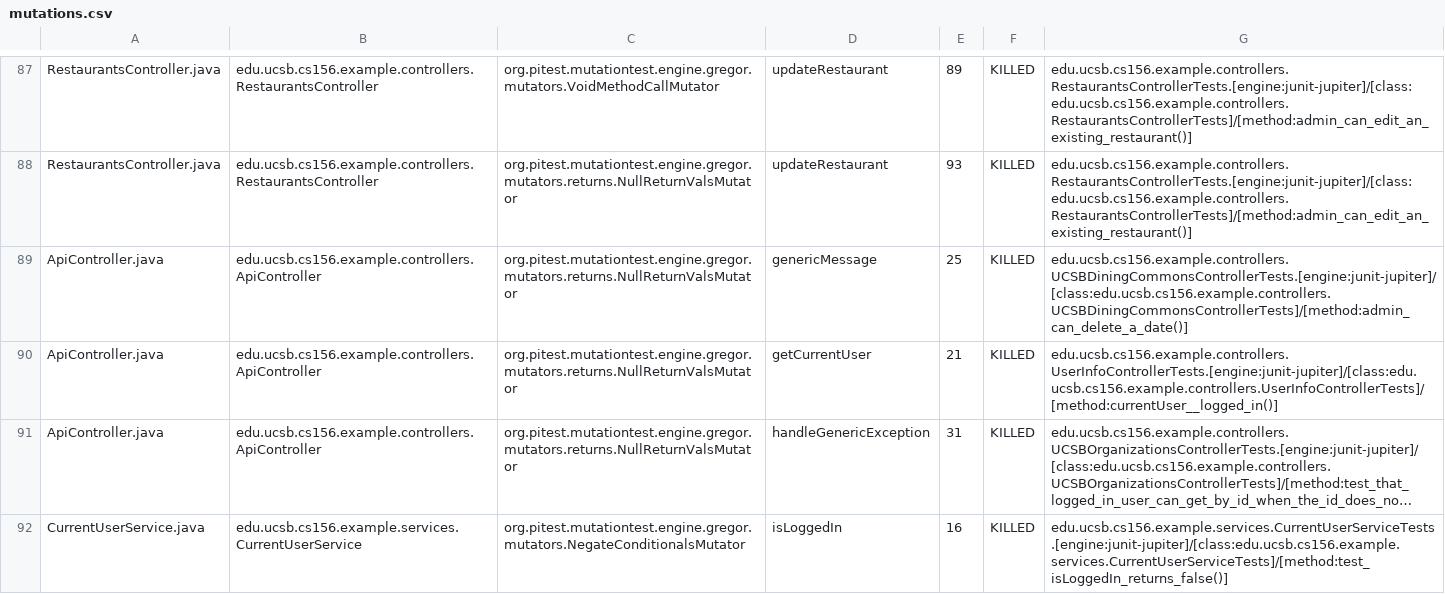
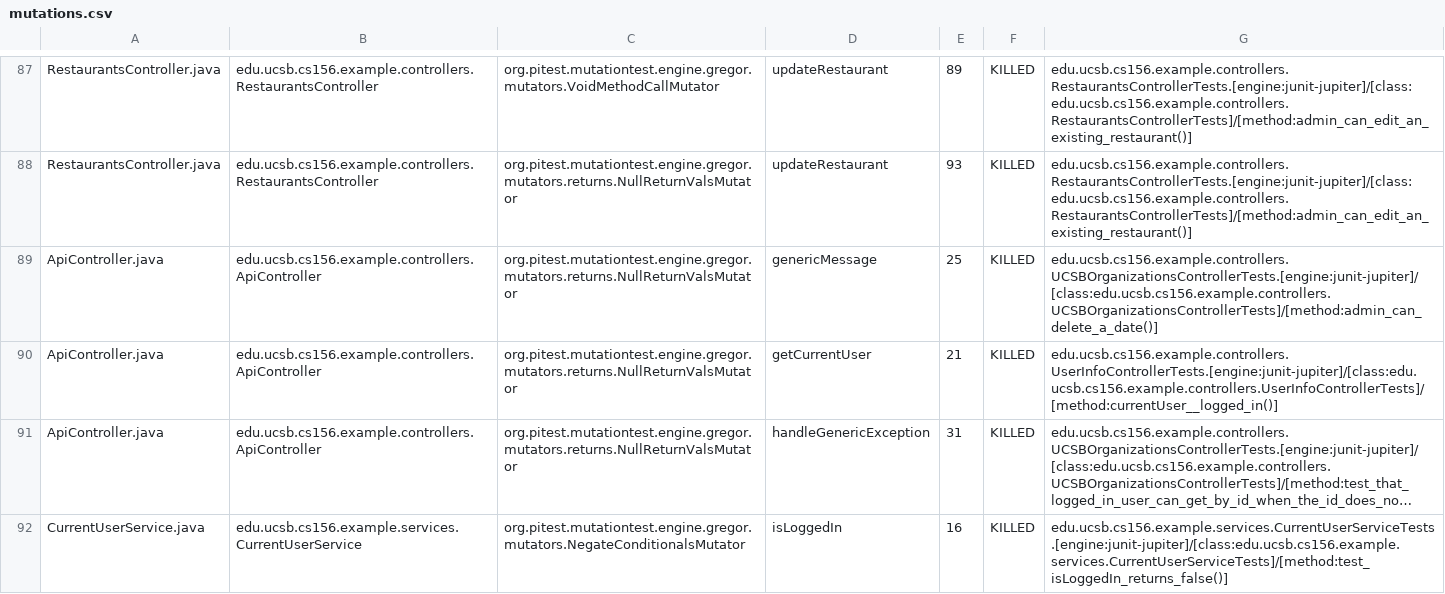
Before and after one commit to ucsb-cs156-w24/team03-w24-6pm-3, a CSV file: prs/75/pitest/mutations.csv, drawn as a sheet; only a part is shown, gaps mark what is left out; long unchanged cells end in ….

Commit message:
Deploying to gh-pages from @ ucsb-cs156-w24/team03-w24-6pm-3@b395db9031435bbc4a57c966317c5d5703e8eded 🚀

```diff
--- a/prs/75/pitest/mutations.csv
+++ b/prs/75/pitest/mutations.csv
@@ -88,3 +88,3 @@ RestaurantsController.java,edu.ucsb.cs156.example.controllers.RestaurantsControl
 RestaurantsController.java,edu.ucsb.cs156.example.controllers.RestaurantsController,org.pitest.mutationtest.engine.gregor.mutators.returns.NullReturnValsMutator,updateRestaurant,93,KILLED,edu.ucsb.cs156.example.controllers.RestaurantsControllerTests.[engine:junit-jupiter]/[class:edu.ucsb.cs156.example.controllers.RestaurantsControllerTests]/[method:admin_can_edit_an_existing_restaurant()]
-ApiController.java,edu.ucsb.cs156.example.controllers.ApiController,org.pitest.mutationtest.engine.gregor.mutators.returns.NullReturnValsMutator,genericMessage,25,KILLED,edu.ucsb.cs156.example.controllers.UCSBDiningCommonsControllerTests.[engine:junit-jupiter]/[class:edu.ucsb.cs156.example.controllers.UCSBDiningCommonsControllerTests]/[method:admin_can_delete_a_date()]
+ApiController.java,edu.ucsb.cs156.example.controllers.ApiController,org.pitest.mutationtest.engine.gregor.mutators.returns.NullReturnValsMutator,genericMessage,25,KILLED,edu.ucsb.cs156.example.controllers.UCSBOrganizationsControllerTests.[engine:junit-jupiter]/[class:edu.ucsb.cs156.example.controllers.UCSBOrganizationsControllerTests]/[method:admin_can_delete_a_date()]
 ApiController.java,edu.ucsb.cs156.example.controllers.ApiController,org.pitest.mutationtest.engine.gregor.mutators.returns.NullReturnValsMutator,getCurrentUser,21,KILLED,edu.ucsb.cs156.example.controllers.UserInfoControllerTests.[engine:junit-jupiter]/[class:edu.ucsb.cs156.example.controllers.UserInfoControllerTests]/[method:currentUser__logged_in()]
```
Also changed, not shown: 14 other files.
